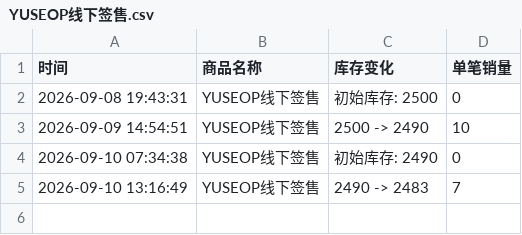
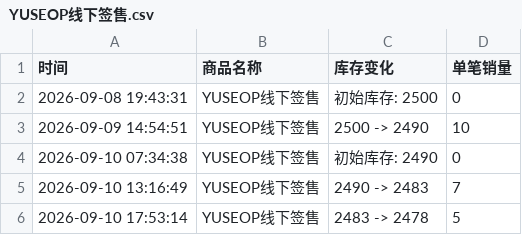
Before and after one commit to Juineii/nouera_md0910, a CSV file: YUSEOP线下签售.csv, drawn as a sheet; the diff names each change by its address in the sheet, - before the commit and + after, or states it on an @@ line.

```diff
--- a/YUSEOP线下签售.csv
+++ b/YUSEOP线下签售.csv
+row 6: 2026-09-10 17:53:14 | YUSEOP线下签售 | 2483 -> 2478 | 5
```
Also changed, not shown: YUSEOP_DIY.csv.
